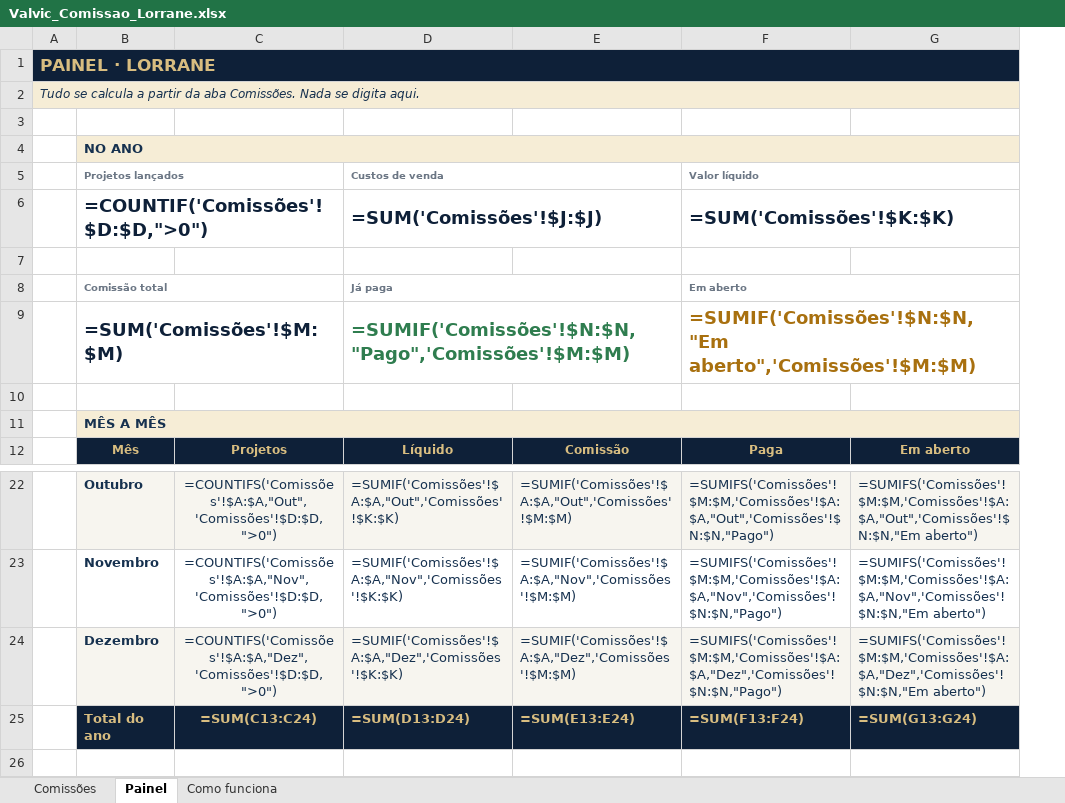
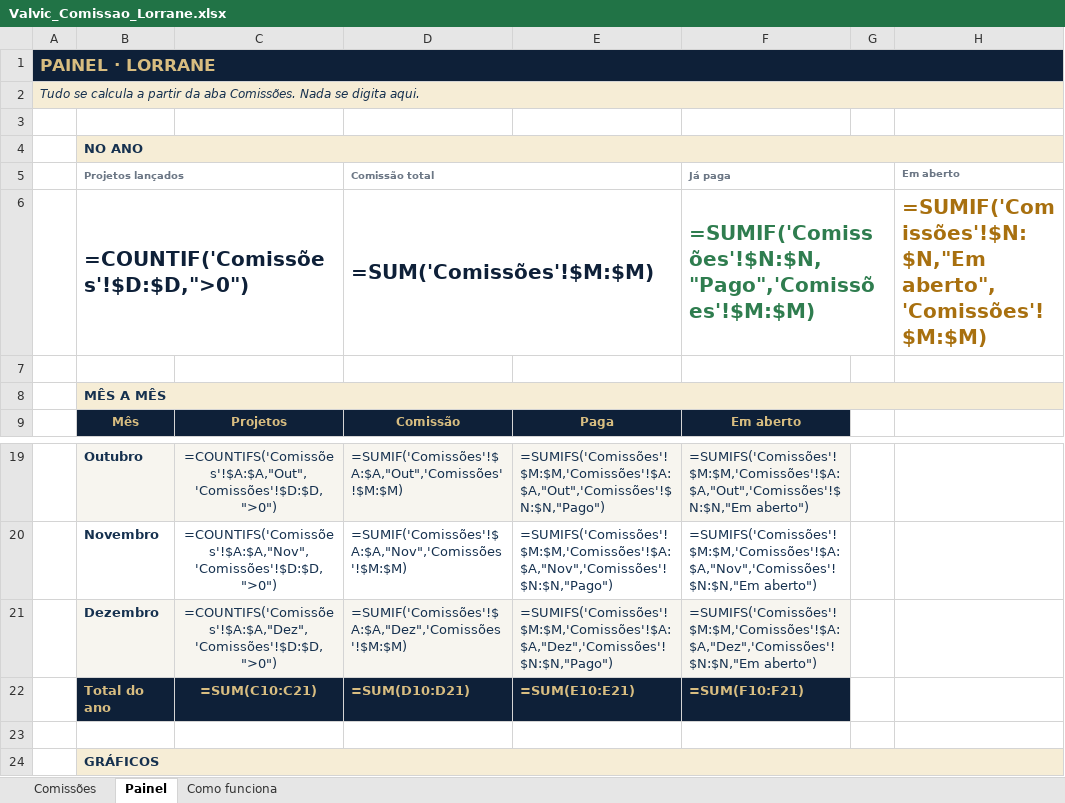
Before and after one commit to valvicmarcenaria-web/valvicorcamentista, an Excel workbook: painel/planilhas/Valvic_Comissao_Lorrane.xlsx, sheet Painel, drawn as a sheet; only a part is shown, gaps mark what is left out; values as stored, in another font and other column widths than the file's, no borders; formulas without a stored value are shown as written; charts and pictures not drawn; removed rows and columns are numbered as before the commit, all else as after; the diff names each change by its address in the sheet, - before the commit and + after, or states it on an @@ line.

```diff
--- a/painel/planilhas/Valvic_Comissao_Lorrane.xlsx (sheet Painel)
+++ b/painel/planilhas/Valvic_Comissao_Lorrane.xlsx (sheet Painel)
-column D (Custos de venda), row 6: =SUM('Comissões'!$J:$J); row 12: Líquido; rows 22-25: =SUMIF('Comissões'!$A:$A,"Out",'Comissões'!$K:$K) | =SUMIF('Comissões'!$A:$A,"Nov",'Comissões'!$K:$K) | =SUMIF('Comissões'!$A:$A,"Dez",'Comissões'!$K:$K) | =SUM(D13:D24)
+column G, empty
+column H (Em aberto), row 6: =SUMIF('Comissões'!$N:$N,"Em aberto",'Comissões'!$M:$M)
-D5: (empty)
+D5: Comissão total
+D5:E5 merged
-E5: Valor líquido
+E5: (empty)
-F5:G5 merged
-F5: (empty)
+F5: Já paga
+F5:G5 merged
@@ B6 text size: larger @@
-D6 (Comissão total): (empty)
+D6 (Comissão total): =SUM('Comissões'!$M:$M)
+D6:E6 merged
-E6: =SUM('Comissões'!$K:$K)
+E6: (empty)
-F6:G6 merged
-F6 (Já paga): (empty)
+F6 (Já paga): =SUMIF('Comissões'!$N:$N,"Pago",'Comissões'!$M:$M)
+F6:G6 merged
-row 7: (empty)
-row 8:  | Comissão total |  | Já paga |  | Em aberto
-row 9:  | =SUM('Comissões'!$M:$M) |  | =SUMIF('Comissões'!$N:$N,"Pago",'Comissões'!$M:$M) |  | =SUMIF('Comissões'!$N:$N,"Em aberto",'Comissões'!$M:$M)
-C22: =SUM(C13:C24)
+C22: =SUM(C10:C21)
-D22 (Comissão total): =SUM(E13:E24)
+D22 (Comissão total): =SUM(D10:D21)
-E22: =SUM(F13:F24)
+E22: =SUM(E10:E21)
-F22 (Já paga): =SUM(G13:G24)
+F22 (Já paga): =SUM(F10:F21)
+row 23: (empty)
+row 24:  | GRÁFICOS
```
Also changed, not shown: sheet Comissões, sheet Como funciona, charts or pictures, painel/planilhas/Valvic_Comissao_Lucas.xlsx, 1 other file.
